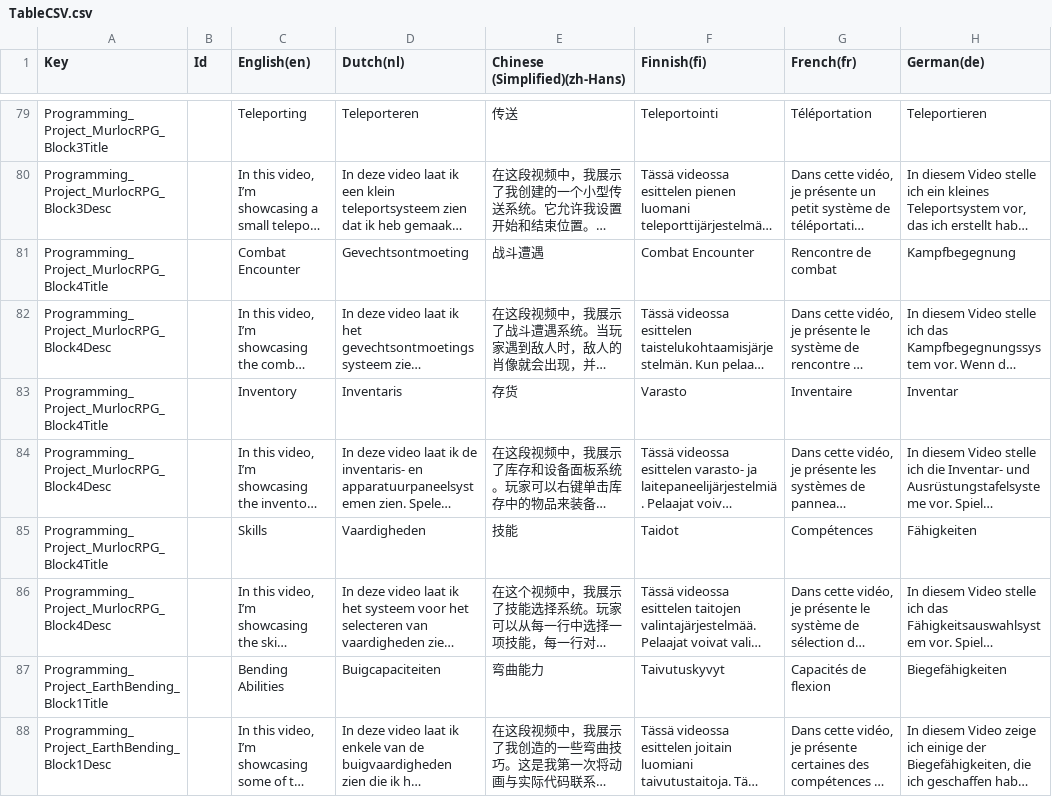
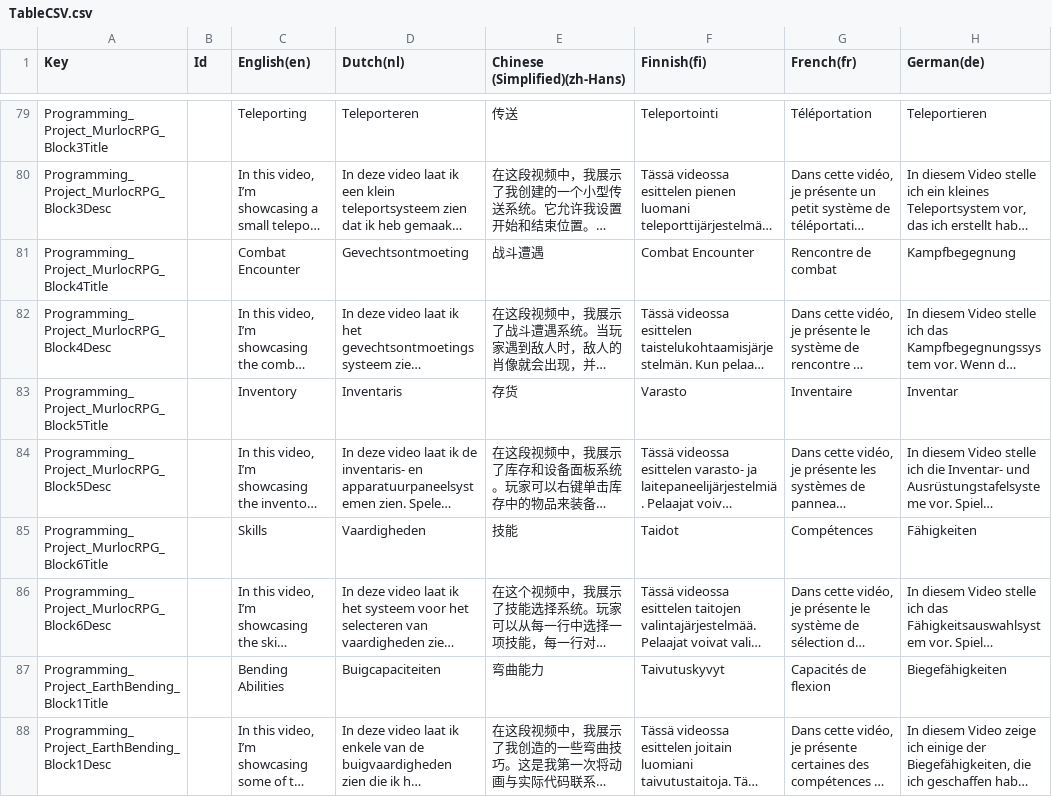
Before and after one commit to superman4567/PortfolioProject, a CSV file: Assets/Localization/TableCSV.csv, drawn as a sheet; only a part is shown, gaps mark what is left out; long unchanged cells end in …; the diff names each change by its address in the sheet, - before the commit and + after, or states it on an @@ line.

```diff
--- a/Assets/Localization/TableCSV.csv
+++ b/Assets/Localization/TableCSV.csv
-A83 (Key): Programming_Project_MurlocRPG_Block4Title
+A83 (Key): Programming_Project_MurlocRPG_Block5Title
-A84 (Key): Programming_Project_MurlocRPG_Block4Desc
+A84 (Key): Programming_Project_MurlocRPG_Block5Desc
-A85 (Key): Programming_Project_MurlocRPG_Block4Title
+A85 (Key): Programming_Project_MurlocRPG_Block6Title
-A86 (Key): Programming_Project_MurlocRPG_Block4Desc
+A86 (Key): Programming_Project_MurlocRPG_Block6Desc
```
Also changed, not shown: 21 other files.
